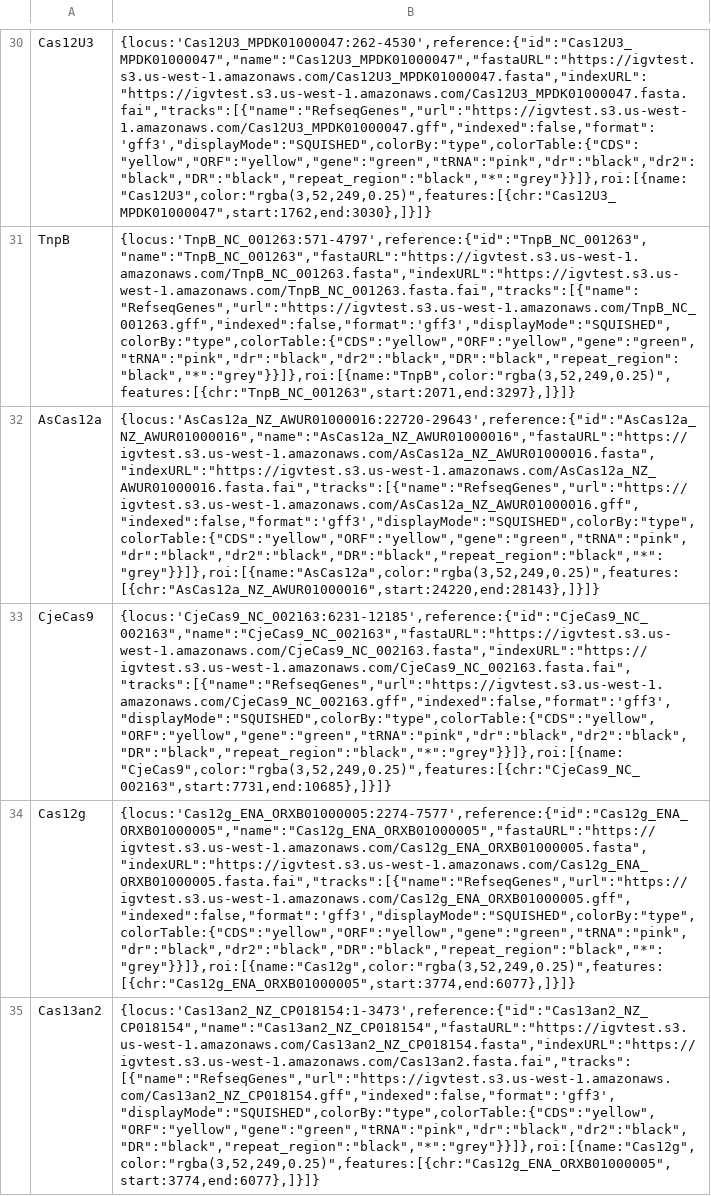
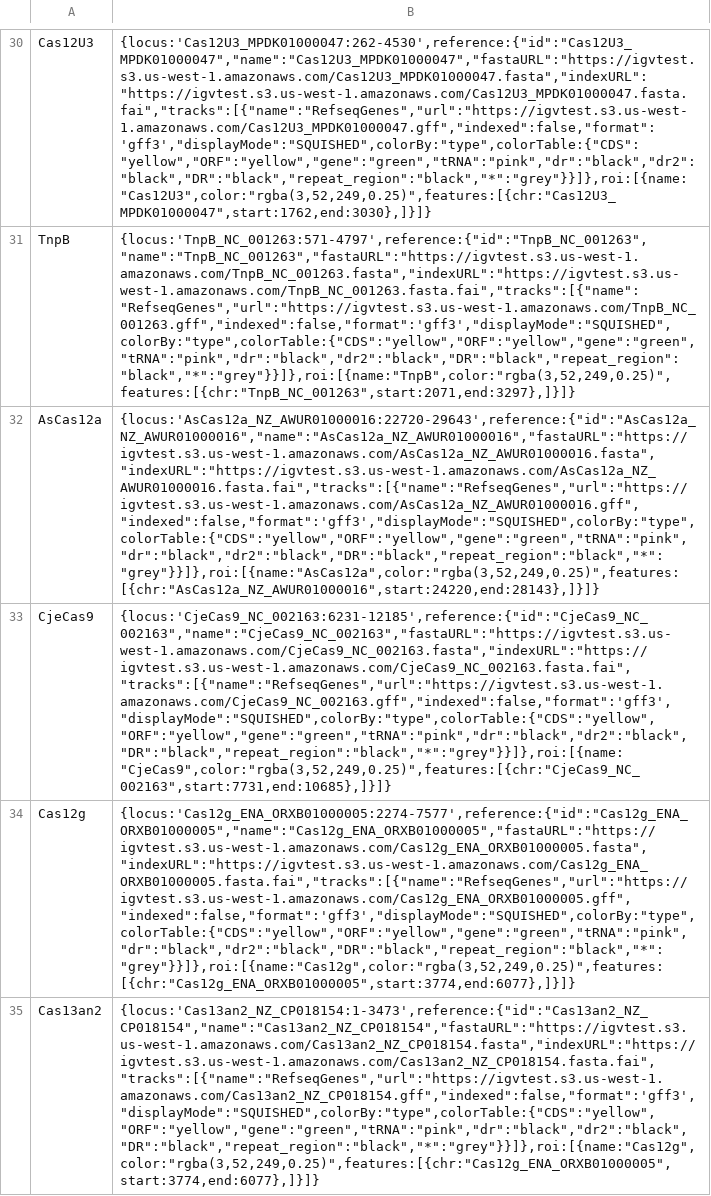
Before and after one commit to Doudna-lab/casPedia_website, a CSV file: background_data/genomic_context_data.csv, drawn as a sheet; only a part is shown, gaps mark what is left out; the diff names each change by its address in the sheet, - before the commit and + after, or states it on an @@ line.

Commit message:
Fix index for Cas13an2 in genomic_context_data.csv

```diff
--- a/background_data/genomic_context_data.csv
+++ b/background_data/genomic_context_data.csv
-B35: {locus:'Cas13an2_NZ_CP018154:1-3473',reference:{"id":"Cas13an2_NZ_CP018154","name":"Cas13an2_NZ_CP018154","fastaURL":"https://igvtest.s3.us-west-1.amazonaws.com/Cas13an2_NZ_CP018154.fasta","indexURL":"https://igvtest.s3.us-west-1.amazonaws.com/Cas13an2.fasta.fai","tracks":[{"name":"RefseqGenes","url":"https://igvtest.s3.us-west-1.amazonaws.com/Cas13an2_NZ_CP018154.gff","indexed":false,"format":'gff3',"displayMode":"SQUISHED",colorBy:"type",colorTable:{"CDS":"yellow","ORF":"yellow","gene":"green","tRNA":"pink","dr":"black","dr2":"black","DR":"black","repeat_region":"black","*":"grey"}}]},roi:[{name:"Cas12g",color:"rgba(3,52,249,0.25)",features:[{chr:"Cas12g_ENA_ORXB01000005",start:3774,end:6077},]}]}
+B35: {locus:'Cas13an2_NZ_CP018154:1-3473',reference:{"id":"Cas13an2_NZ_CP018154","name":"Cas13an2_NZ_CP018154","fastaURL":"https://igvtest.s3.us-west-1.amazonaws.com/Cas13an2_NZ_CP018154.fasta","indexURL":"https://igvtest.s3.us-west-1.amazonaws.com/Cas13an2_NZ_CP018154.fasta.fai","tracks":[{"name":"RefseqGenes","url":"https://igvtest.s3.us-west-1.amazonaws.com/Cas13an2_NZ_CP018154.gff","indexed":false,"format":'gff3',"displayMode":"SQUISHED",colorBy:"type",colorTable:{"CDS":"yellow","ORF":"yellow","gene":"green","tRNA":"pink","dr":"black","dr2":"black","DR":"black","repeat_region":"black","*":"grey"}}]},roi:[{name:"Cas12g",color:"rgba(3,52,249,0.25)",features:[{chr:"Cas12g_ENA_ORXB01000005",start:3774,end:6077},]}]}
```
